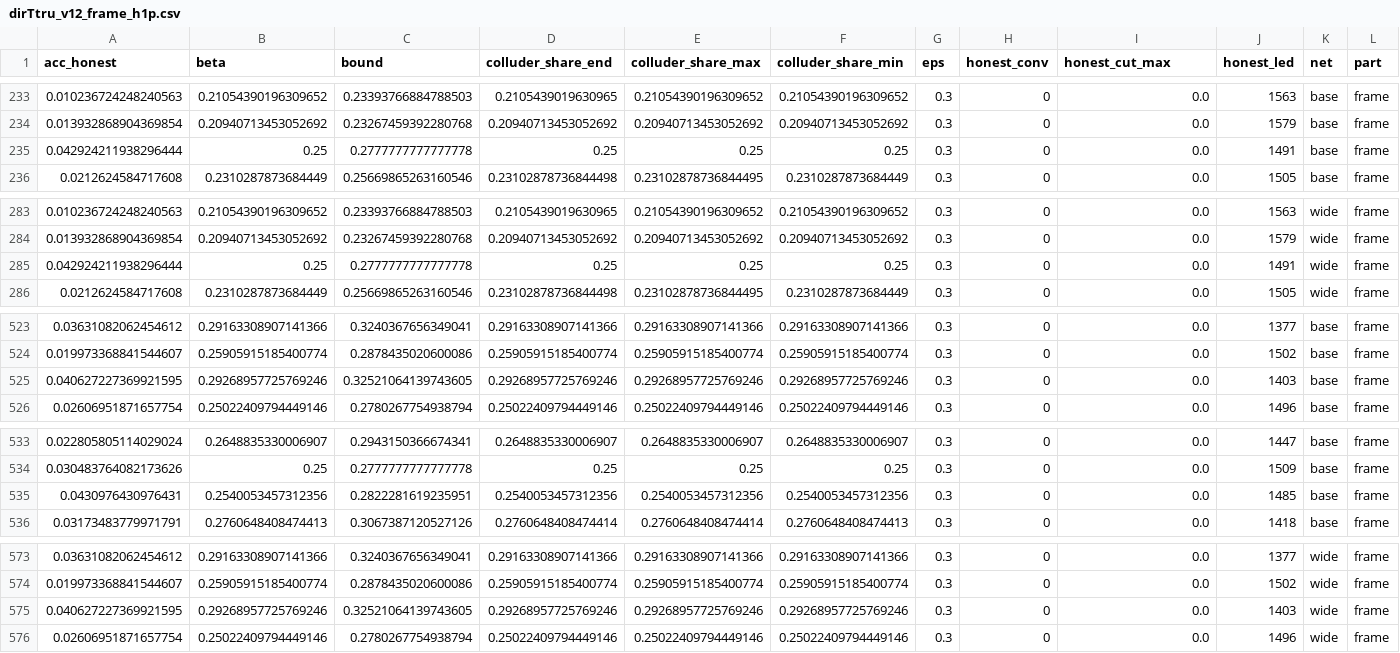
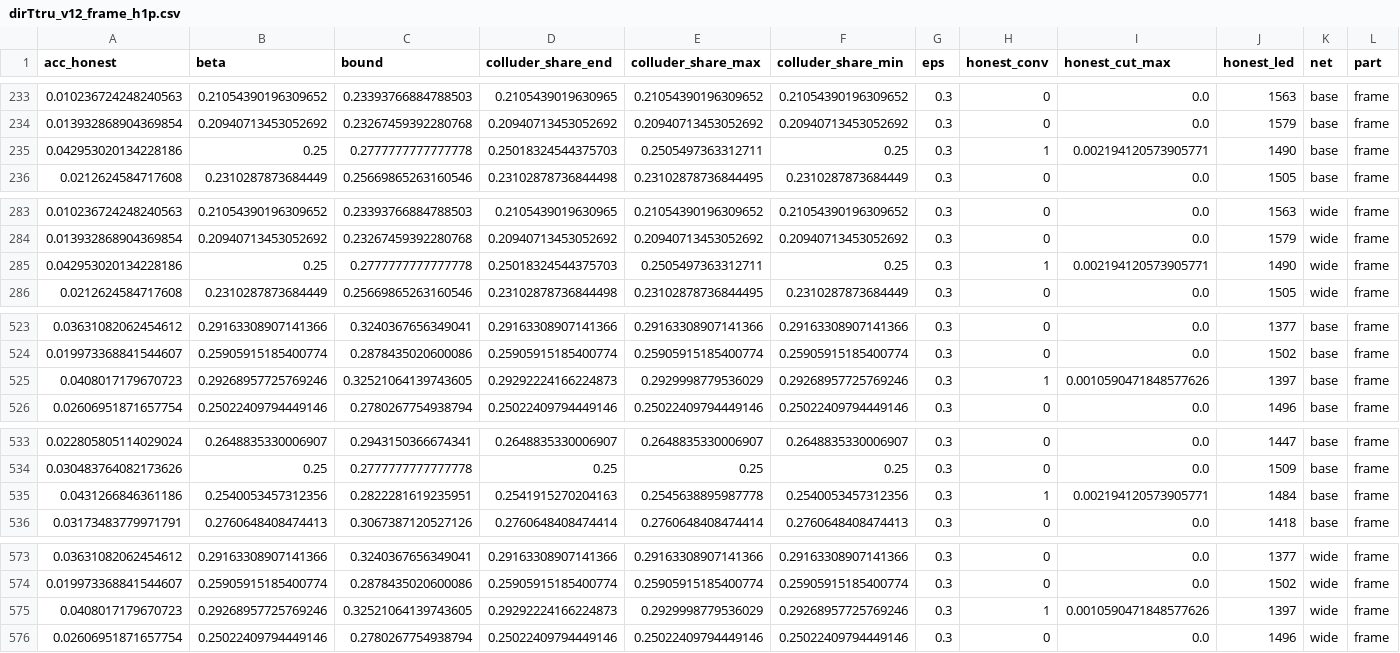
Before and after one commit to CTW2000/trust2-hotstuff-sim, a CSV file: sim2/results/dirTtru_v12_frame_h1p.csv, drawn as a sheet; only a part is shown, gaps mark what is left out; the diff covers the shown part only; the diff names each change by its address in the sheet, - before the commit and + after, or states it on an @@ line.

```diff
--- a/sim2/results/dirTtru_v12_frame_h1p.csv
+++ b/sim2/results/dirTtru_v12_frame_h1p.csv
-A235 (acc_honest): 0.042924211938296444
+A235 (acc_honest): 0.042953020134228186
-D235 (colluder_share_end): 0.25
+D235 (colluder_share_end): 0.25018324544375703
-E235 (colluder_share_max): 0.25
+E235 (colluder_share_max): 0.2505497363312711
-H235 (honest_conv): 0
+H235 (honest_conv): 1
-I235 (honest_cut_max): 0.0
+I235 (honest_cut_max): 0.002194120573905771
-J235 (honest_led): 1491
+J235 (honest_led): 1490
-A285 (acc_honest): 0.042924211938296444
+A285 (acc_honest): 0.042953020134228186
-D285 (colluder_share_end): 0.25
+D285 (colluder_share_end): 0.25018324544375703
-E285 (colluder_share_max): 0.25
+E285 (colluder_share_max): 0.2505497363312711
-H285 (honest_conv): 0
+H285 (honest_conv): 1
-I285 (honest_cut_max): 0.0
+I285 (honest_cut_max): 0.002194120573905771
-J285 (honest_led): 1491
+J285 (honest_led): 1490
-A525 (acc_honest): 0.040627227369921595
+A525 (acc_honest): 0.0408017179670723
-D525 (colluder_share_end): 0.29268957725769246
+D525 (colluder_share_end): 0.29292224166224873
-E525 (colluder_share_max): 0.29268957725769246
+E525 (colluder_share_max): 0.2929998779536029
-H525 (honest_conv): 0
+H525 (honest_conv): 1
-I525 (honest_cut_max): 0.0
+I525 (honest_cut_max): 0.0010590471848577626
-J525 (honest_led): 1403
+J525 (honest_led): 1397
-A535 (acc_honest): 0.0430976430976431
+A535 (acc_honest): 0.0431266846361186
-D535 (colluder_share_end): 0.2540053457312356
+D535 (colluder_share_end): 0.2541915270204163
-E535 (colluder_share_max): 0.2540053457312356
+E535 (colluder_share_max): 0.2545638895987778
-H535 (honest_conv): 0
+H535 (honest_conv): 1
-I535 (honest_cut_max): 0.0
+I535 (honest_cut_max): 0.002194120573905771
-J535 (honest_led): 1485
+J535 (honest_led): 1484
-A575 (acc_honest): 0.040627227369921595
+A575 (acc_honest): 0.0408017179670723
-D575 (colluder_share_end): 0.29268957725769246
+D575 (colluder_share_end): 0.29292224166224873
-E575 (colluder_share_max): 0.29268957725769246
+E575 (colluder_share_max): 0.2929998779536029
-H575 (honest_conv): 0
+H575 (honest_conv): 1
-I575 (honest_cut_max): 0.0
+I575 (honest_cut_max): 0.0010590471848577626
-J575 (honest_led): 1403
+J575 (honest_led): 1397
```
Also changed, not shown: 16 edited cells elsewhere in this file, sim2/results/dirTtru_v12_budget_h1p.csv, sim2/results/dirTtru_v12_chaos_h1p.csv, 16 other files.
